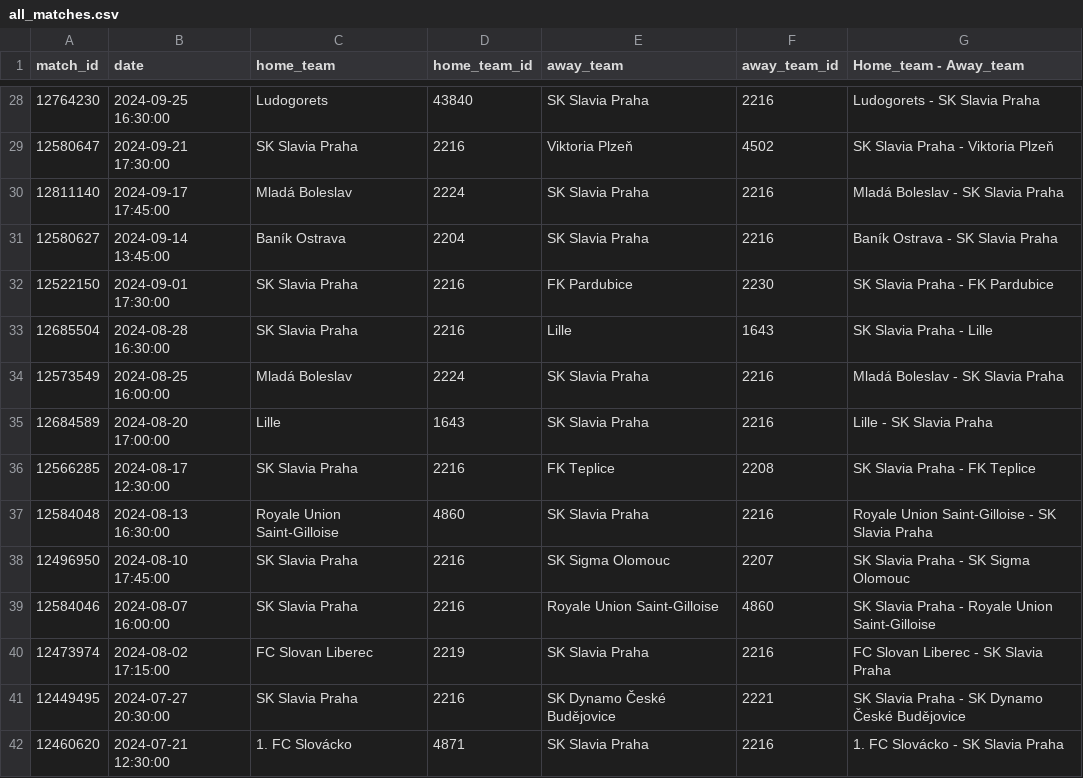
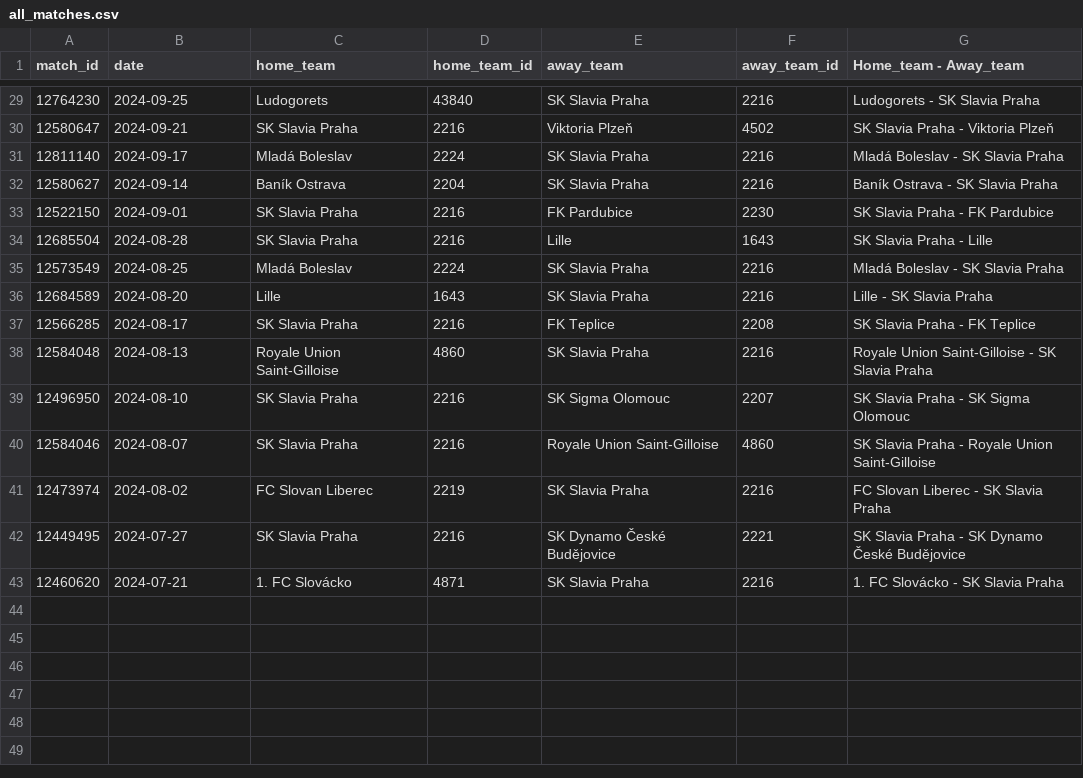
Before and after one commit to sk-slavia-praha/30s, a CSV file: all_matches.csv, drawn as a sheet; only a part is shown, gaps mark what is left out; the diff covers the shown part only.

```diff
--- a/all_matches.csv
+++ b/all_matches.csv
@@ -28,15 +29,15 @@ match_id,date,home_team,home_team_id,away_team,away_team_id,Home_team - Away_tea
-12764230,2024-09-25 16:30:00,Ludogorets,43840,SK Slavia Praha,2216,Ludogorets - SK Slavia Praha
-12580647,2024-09-21 17:30:00,SK Slavia Praha,2216,Viktoria Plzeň,4502,SK Slavia Praha - Viktoria Plzeň
-12811140,2024-09-17 17:45:00,Mladá Boleslav,2224,SK Slavia Praha,2216,Mladá Boleslav - SK Slavia Praha
-12580627,2024-09-14 13:45:00,Baník Ostrava,2204,SK Slavia Praha,2216,Baník Ostrava - SK Slavia Praha
-12522150,2024-09-01 17:30:00,SK Slavia Praha,2216,FK Pardubice,2230,SK Slavia Praha - FK Pardubice
-12685504,2024-08-28 16:30:00,SK Slavia Praha,2216,Lille,1643,SK Slavia Praha - Lille
-12573549,2024-08-25 16:00:00,Mladá Boleslav,2224,SK Slavia Praha,2216,Mladá Boleslav - SK Slavia Praha
-12684589,2024-08-20 17:00:00,Lille,1643,SK Slavia Praha,2216,Lille - SK Slavia Praha
-12566285,2024-08-17 12:30:00,SK Slavia Praha,2216,FK Teplice,2208,SK Slavia Praha - FK Teplice
-12584048,2024-08-13 16:30:00,Royale Union Saint-Gilloise,4860,SK Slavia Praha,2216,Royale Union Saint-Gilloise - SK Slavia Praha
-12496950,2024-08-10 17:45:00,SK Slavia Praha,2216,SK Sigma Olomouc,2207,SK Slavia Praha - SK Sigma Olomouc
-12584046,2024-08-07 16:00:00,SK Slavia Praha,2216,Royale Union Saint-Gilloise,4860,SK Slavia Praha - Royale Union Saint-Gilloise
-12473974,2024-08-02 17:15:00,FC Slovan Liberec,2219,SK Slavia Praha,2216,FC Slovan Liberec - SK Slavia Praha
-12449495,2024-07-27 20:30:00,SK Slavia Praha,2216,SK Dynamo České Budějovice,2221,SK Slavia Praha - SK Dynamo České Budějovice
-12460620,2024-07-21 12:30:00,1. FC Slovácko,4871,SK Slavia Praha,2216,1. FC Slovácko - SK Slavia Praha
+12764230,2024-09-25,Ludogorets,43840,SK Slavia Praha,2216,Ludogorets - SK Slavia Praha
+12580647,2024-09-21,SK Slavia Praha,2216,Viktoria Plzeň,4502,SK Slavia Praha - Viktoria Plzeň
+12811140,2024-09-17,Mladá Boleslav,2224,SK Slavia Praha,2216,Mladá Boleslav - SK Slavia Praha
+12580627,2024-09-14,Baník Ostrava,2204,SK Slavia Praha,2216,Baník Ostrava - SK Slavia Praha
+12522150,2024-09-01,SK Slavia Praha,2216,FK Pardubice,2230,SK Slavia Praha - FK Pardubice
+12685504,2024-08-28,SK Slavia Praha,2216,Lille,1643,SK Slavia Praha - Lille
+12573549,2024-08-25,Mladá Boleslav,2224,SK Slavia Praha,2216,Mladá Boleslav - SK Slavia Praha
+12684589,2024-08-20,Lille,1643,SK Slavia Praha,2216,Lille - SK Slavia Praha
+12566285,2024-08-17,SK Slavia Praha,2216,FK Teplice,2208,SK Slavia Praha - FK Teplice
+12584048,2024-08-13,Royale Union Saint-Gilloise,4860,SK Slavia Praha,2216,Royale Union Saint-Gilloise - SK Slavia Praha
+12496950,2024-08-10,SK Slavia Praha,2216,SK Sigma Olomouc,2207,SK Slavia Praha - SK Sigma Olomouc
+12584046,2024-08-07,SK Slavia Praha,2216,Royale Union Saint-Gilloise,4860,SK Slavia Praha - Royale Union Saint-Gilloise
+12473974,2024-08-02,FC Slovan Liberec,2219,SK Slavia Praha,2216,FC Slovan Liberec - SK Slavia Praha
+12449495,2024-07-27,SK Slavia Praha,2216,SK Dynamo České Budějovice,2221,SK Slavia Praha - SK Dynamo České Budějovice
+12460620,2024-07-21,1. FC Slovácko,4871,SK Slavia Praha,2216,1. FC Slovácko - SK Slavia Praha
```
Also changed, not shown: 1 added row and 26 edited cells elsewhere in this file.
